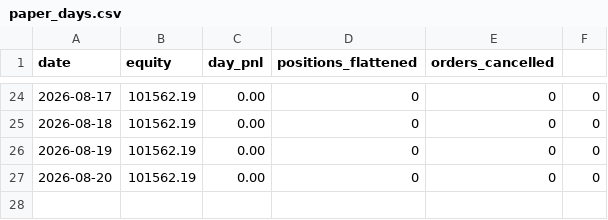
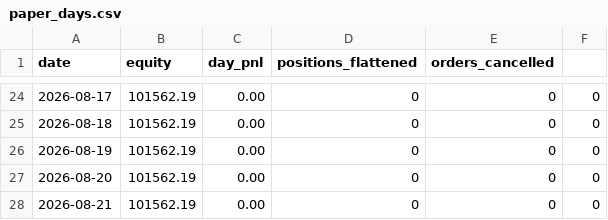
Before and after one commit to burugupallyprem-coder/systematic-trading-research, a CSV file: data/paper_days.csv, drawn as a sheet; only a part is shown, gaps mark what is left out.

Commit message:
paper log 20260821T194510Z

```diff
--- a/data/paper_days.csv
+++ b/data/paper_days.csv
@@ -27 +27,2 @@ date,equity,day_pnl,positions_flattened,orders_cancelled
 2026-08-20,101562.19,0.00,0,0,0
+2026-08-21,101562.19,0.00,0,0,0
```
Also changed, not shown: 2 other files.
